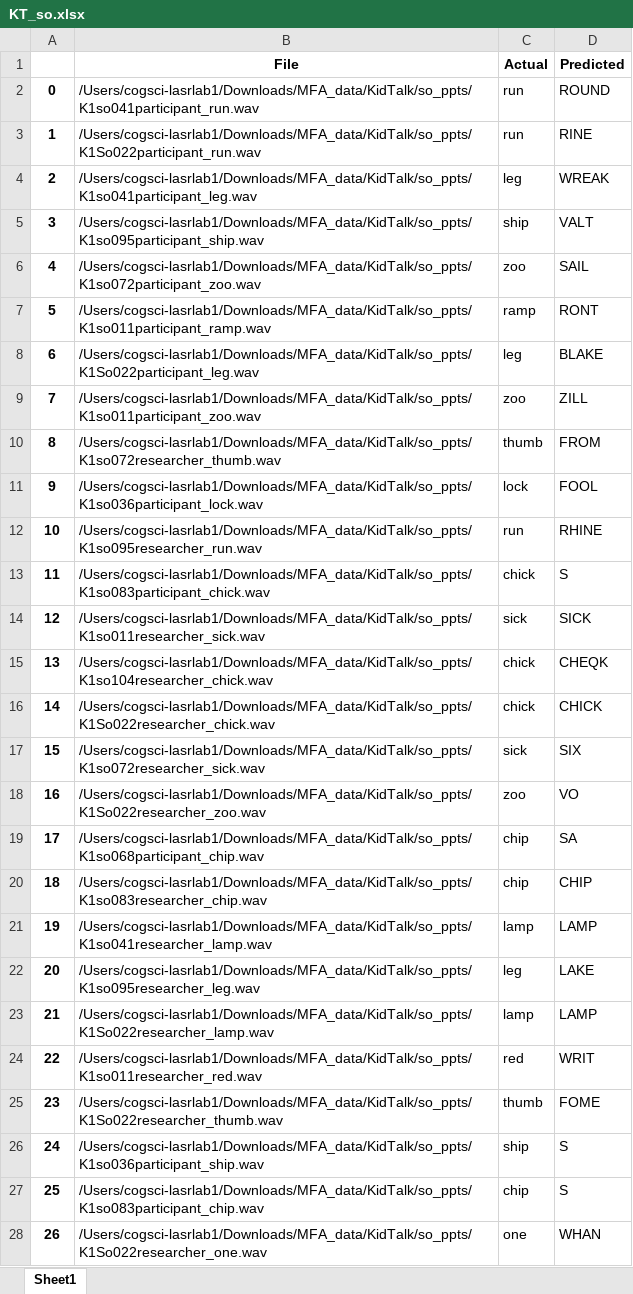
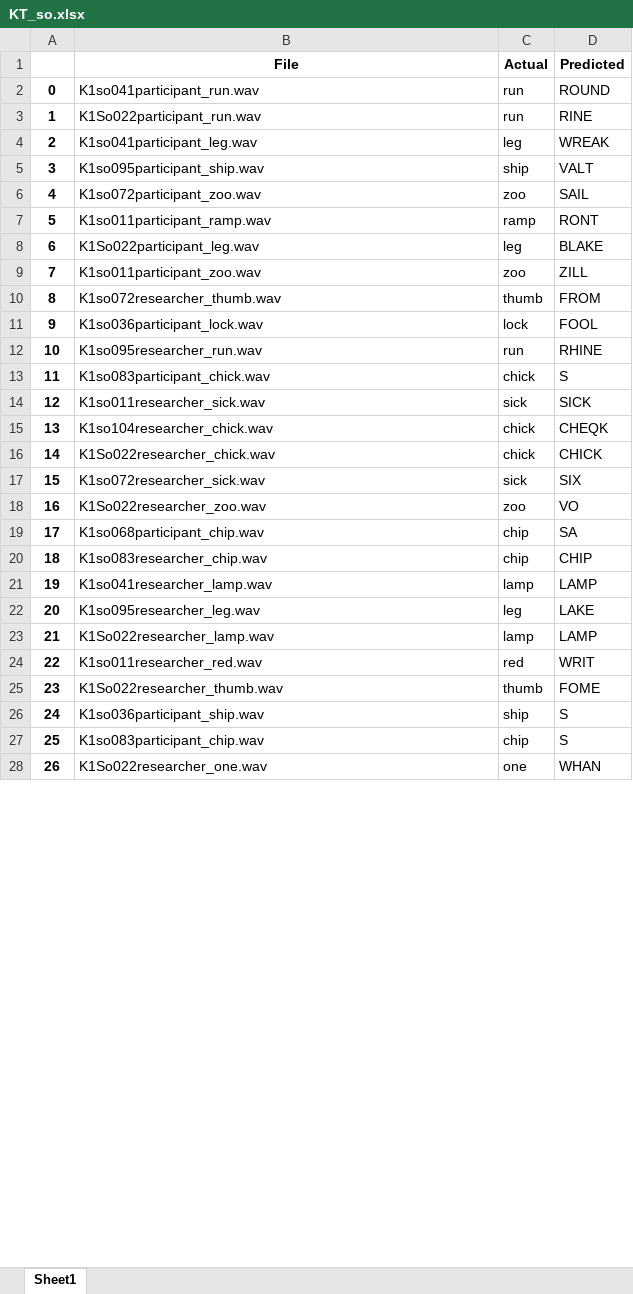
Before and after one commit to jankwong705/creel-lab-whisper, an Excel workbook: Wav2Vec/KT_so.xlsx, sheet Sheet1, drawn as a sheet; only a part is shown; values as stored, in another font and other column widths than the file's, no borders; the diff covers the shown part only; the diff names each change by its address in the sheet, - before the commit and + after, or states it on an @@ line.

```diff
--- a/Wav2Vec/KT_so.xlsx (sheet Sheet1)
+++ b/Wav2Vec/KT_so.xlsx (sheet Sheet1)
-B2 (File): /Users/cogsci-lasrlab1/Downloads/MFA_data/KidTalk/so_ppts/K1so041participant_run.wav
+B2 (File): K1so041participant_run.wav
-B3 (File): /Users/cogsci-lasrlab1/Downloads/MFA_data/KidTalk/so_ppts/K1So022participant_run.wav
+B3 (File): K1So022participant_run.wav
-B4 (File): /Users/cogsci-lasrlab1/Downloads/MFA_data/KidTalk/so_ppts/K1so041participant_leg.wav
+B4 (File): K1so041participant_leg.wav
-B5 (File): /Users/cogsci-lasrlab1/Downloads/MFA_data/KidTalk/so_ppts/K1so095participant_ship.wav
+B5 (File): K1so095participant_ship.wav
-B6 (File): /Users/cogsci-lasrlab1/Downloads/MFA_data/KidTalk/so_ppts/K1so072participant_zoo.wav
+B6 (File): K1so072participant_zoo.wav
-B7 (File): /Users/cogsci-lasrlab1/Downloads/MFA_data/KidTalk/so_ppts/K1so011participant_ramp.wav
+B7 (File): K1so011participant_ramp.wav
-B8 (File): /Users/cogsci-lasrlab1/Downloads/MFA_data/KidTalk/so_ppts/K1So022participant_leg.wav
+B8 (File): K1So022participant_leg.wav
-B9 (File): /Users/cogsci-lasrlab1/Downloads/MFA_data/KidTalk/so_ppts/K1so011participant_zoo.wav
+B9 (File): K1so011participant_zoo.wav
-B10 (File): /Users/cogsci-lasrlab1/Downloads/MFA_data/KidTalk/so_ppts/K1so072researcher_thumb.wav
+B10 (File): K1so072researcher_thumb.wav
-B11 (File): /Users/cogsci-lasrlab1/Downloads/MFA_data/KidTalk/so_ppts/K1so036participant_lock.wav
+B11 (File): K1so036participant_lock.wav
-B12 (File): /Users/cogsci-lasrlab1/Downloads/MFA_data/KidTalk/so_ppts/K1so095researcher_run.wav
+B12 (File): K1so095researcher_run.wav
-B13 (File): /Users/cogsci-lasrlab1/Downloads/MFA_data/KidTalk/so_ppts/K1so083participant_chick.wav
+B13 (File): K1so083participant_chick.wav
-B14 (File): /Users/cogsci-lasrlab1/Downloads/MFA_data/KidTalk/so_ppts/K1so011researcher_sick.wav
+B14 (File): K1so011researcher_sick.wav
-B15 (File): /Users/cogsci-lasrlab1/Downloads/MFA_data/KidTalk/so_ppts/K1so104researcher_chick.wav
+B15 (File): K1so104researcher_chick.wav
-B16 (File): /Users/cogsci-lasrlab1/Downloads/MFA_data/KidTalk/so_ppts/K1So022researcher_chick.wav
+B16 (File): K1So022researcher_chick.wav
-B17 (File): /Users/cogsci-lasrlab1/Downloads/MFA_data/KidTalk/so_ppts/K1so072researcher_sick.wav
+B17 (File): K1so072researcher_sick.wav
-B18 (File): /Users/cogsci-lasrlab1/Downloads/MFA_data/KidTalk/so_ppts/K1So022researcher_zoo.wav
+B18 (File): K1So022researcher_zoo.wav
-B19 (File): /Users/cogsci-lasrlab1/Downloads/MFA_data/KidTalk/so_ppts/K1so068participant_chip.wav
+B19 (File): K1so068participant_chip.wav
-B20 (File): /Users/cogsci-lasrlab1/Downloads/MFA_data/KidTalk/so_ppts/K1so083researcher_chip.wav
+B20 (File): K1so083researcher_chip.wav
-B21 (File): /Users/cogsci-lasrlab1/Downloads/MFA_data/KidTalk/so_ppts/K1so041researcher_lamp.wav
+B21 (File): K1so041researcher_lamp.wav
-B22 (File): /Users/cogsci-lasrlab1/Downloads/MFA_data/KidTalk/so_ppts/K1so095researcher_leg.wav
+B22 (File): K1so095researcher_leg.wav
-B23 (File): /Users/cogsci-lasrlab1/Downloads/MFA_data/KidTalk/so_ppts/K1So022researcher_lamp.wav
+B23 (File): K1So022researcher_lamp.wav
-B24 (File): /Users/cogsci-lasrlab1/Downloads/MFA_data/KidTalk/so_ppts/K1so011researcher_red.wav
+B24 (File): K1so011researcher_red.wav
-B25 (File): /Users/cogsci-lasrlab1/Downloads/MFA_data/KidTalk/so_ppts/K1So022researcher_thumb.wav
+B25 (File): K1So022researcher_thumb.wav
-B26 (File): /Users/cogsci-lasrlab1/Downloads/MFA_data/KidTalk/so_ppts/K1so036participant_ship.wav
+B26 (File): K1so036participant_ship.wav
-B27 (File): /Users/cogsci-lasrlab1/Downloads/MFA_data/KidTalk/so_ppts/K1so083participant_chip.wav
+B27 (File): K1so083participant_chip.wav
-B28 (File): /Users/cogsci-lasrlab1/Downloads/MFA_data/KidTalk/so_ppts/K1So022researcher_one.wav
+B28 (File): K1So022researcher_one.wav
```
Also changed, not shown: 495 edited cells elsewhere in this sheet, 1 other file.
